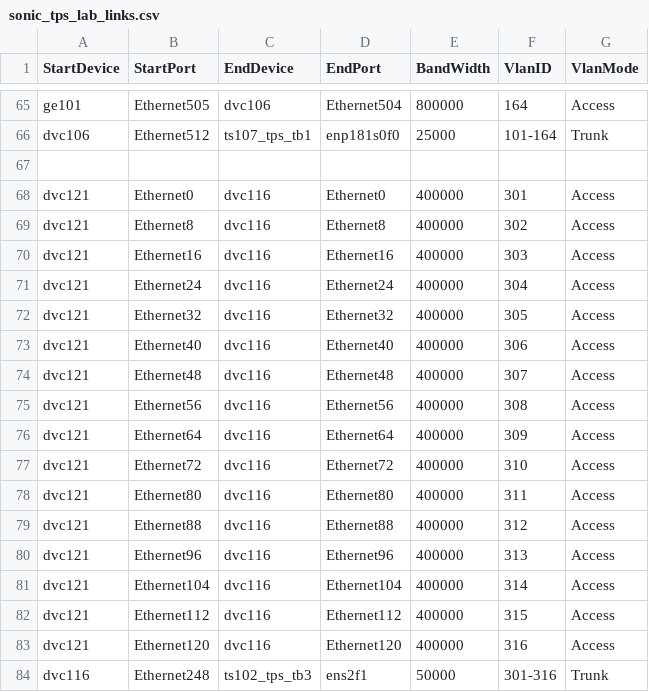
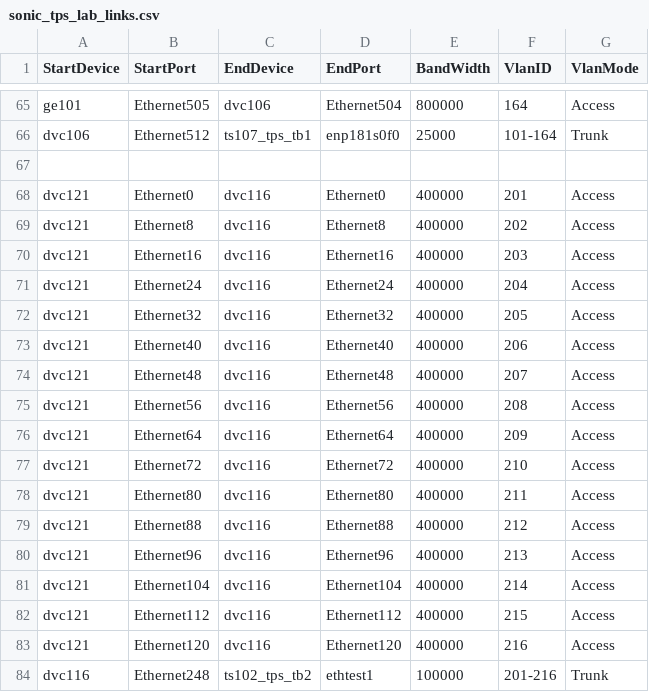
Before and after one commit to nexthop-ai/sonic-mgmt, a CSV file: ansible/files/sonic_tps_lab_links.csv, drawn as a sheet; only a part is shown, gaps mark what is left out.

Commit message:
NO-ISS: Sonic mgmt t2 upper changes (#204)
* T2 sonic-mgmt topo changes for Ufispace testbed

* T2 sonic-mgmt topo changes for Ufispace testbed

* Fixed issue in topo file for ufispace topo

* Update creds.yml

* Update creds.yml

* fixing lint issues

---------

Co-authored-by: dt-nexthop <dt@nexthop.ai>

```diff
--- a/ansible/files/sonic_tps_lab_links.csv
+++ b/ansible/files/sonic_tps_lab_links.csv
@@ -67,18 +67,18 @@ dvc106,Ethernet512,ts107_tps_tb1,enp181s0f0,25000,101-164,Trunk
 
-dvc121,Ethernet0,dvc116,Ethernet0,400000,301,Access
-dvc121,Ethernet8,dvc116,Ethernet8,400000,302,Access
-dvc121,Ethernet16,dvc116,Ethernet16,400000,303,Access
-dvc121,Ethernet24,dvc116,Ethernet24,400000,304,Access
-dvc121,Ethernet32,dvc116,Ethernet32,400000,305,Access
-dvc121,Ethernet40,dvc116,Ethernet40,400000,306,Access
-dvc121,Ethernet48,dvc116,Ethernet48,400000,307,Access
-dvc121,Ethernet56,dvc116,Ethernet56,400000,308,Access
-dvc121,Ethernet64,dvc116,Ethernet64,400000,309,Access
-dvc121,Ethernet72,dvc116,Ethernet72,400000,310,Access
-dvc121,Ethernet80,dvc116,Ethernet80,400000,311,Access
-dvc121,Ethernet88,dvc116,Ethernet88,400000,312,Access
-dvc121,Ethernet96,dvc116,Ethernet96,400000,313,Access
-dvc121,Ethernet104,dvc116,Ethernet104,400000,314,Access
-dvc121,Ethernet112,dvc116,Ethernet112,400000,315,Access
-dvc121,Ethernet120,dvc116,Ethernet120,400000,316,Access
-dvc116,Ethernet248,ts102_tps_tb3,ens2f1,50000,301-316,Trunk
+dvc121,Ethernet0,dvc116,Ethernet0,400000,201,Access
+dvc121,Ethernet8,dvc116,Ethernet8,400000,202,Access
+dvc121,Ethernet16,dvc116,Ethernet16,400000,203,Access
+dvc121,Ethernet24,dvc116,Ethernet24,400000,204,Access
+dvc121,Ethernet32,dvc116,Ethernet32,400000,205,Access
+dvc121,Ethernet40,dvc116,Ethernet40,400000,206,Access
+dvc121,Ethernet48,dvc116,Ethernet48,400000,207,Access
+dvc121,Ethernet56,dvc116,Ethernet56,400000,208,Access
+dvc121,Ethernet64,dvc116,Ethernet64,400000,209,Access
+dvc121,Ethernet72,dvc116,Ethernet72,400000,210,Access
+dvc121,Ethernet80,dvc116,Ethernet80,400000,211,Access
+dvc121,Ethernet88,dvc116,Ethernet88,400000,212,Access
+dvc121,Ethernet96,dvc116,Ethernet96,400000,213,Access
+dvc121,Ethernet104,dvc116,Ethernet104,400000,214,Access
+dvc121,Ethernet112,dvc116,Ethernet112,400000,215,Access
+dvc121,Ethernet120,dvc116,Ethernet120,400000,216,Access
+dvc116,Ethernet248,ts102_tps_tb2,ethtest1,100000,201-216,Trunk
```
Also changed, not shown: ansible/files/sonic_tps_lab_devices.csv, 6 other files.
